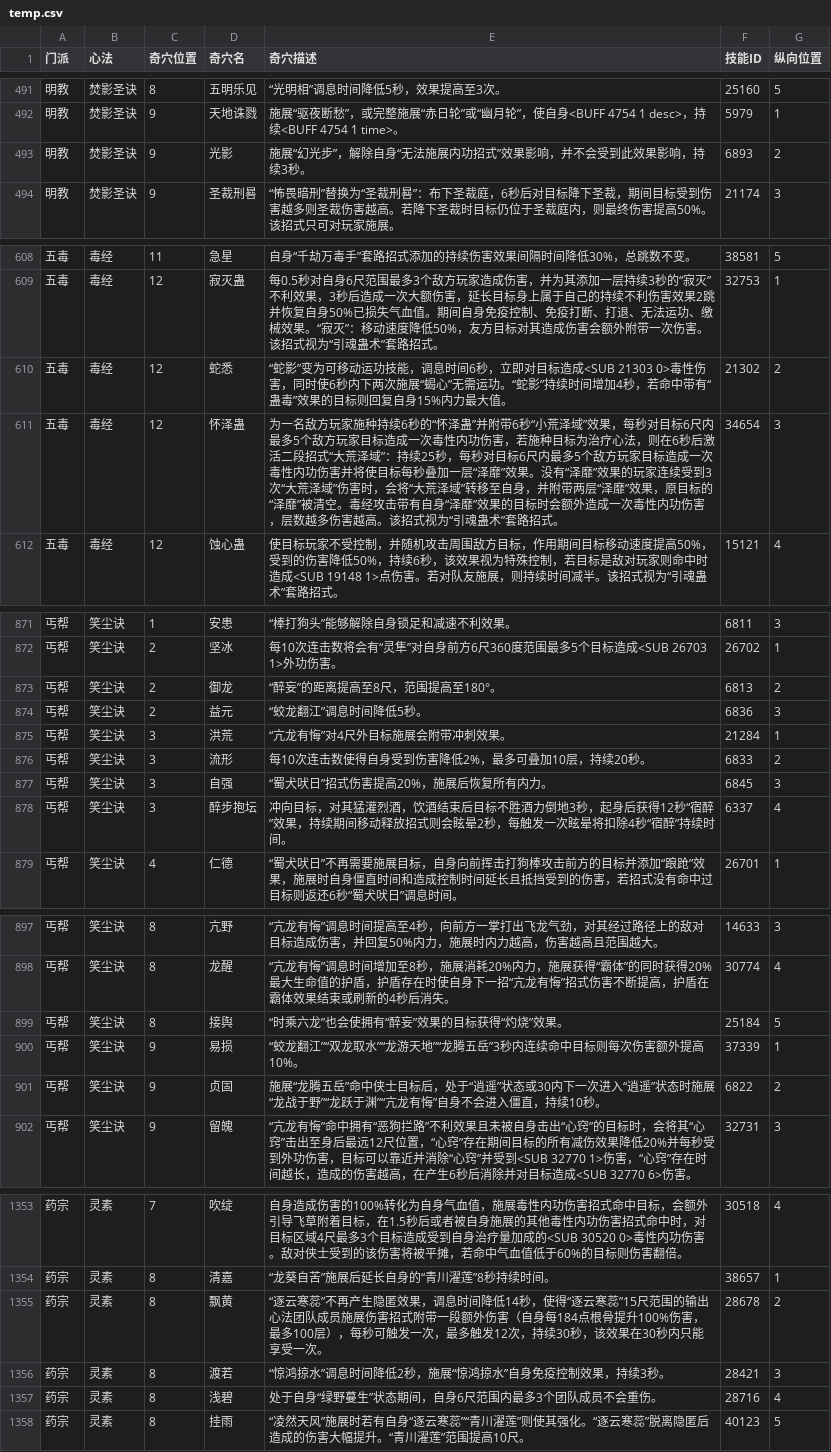
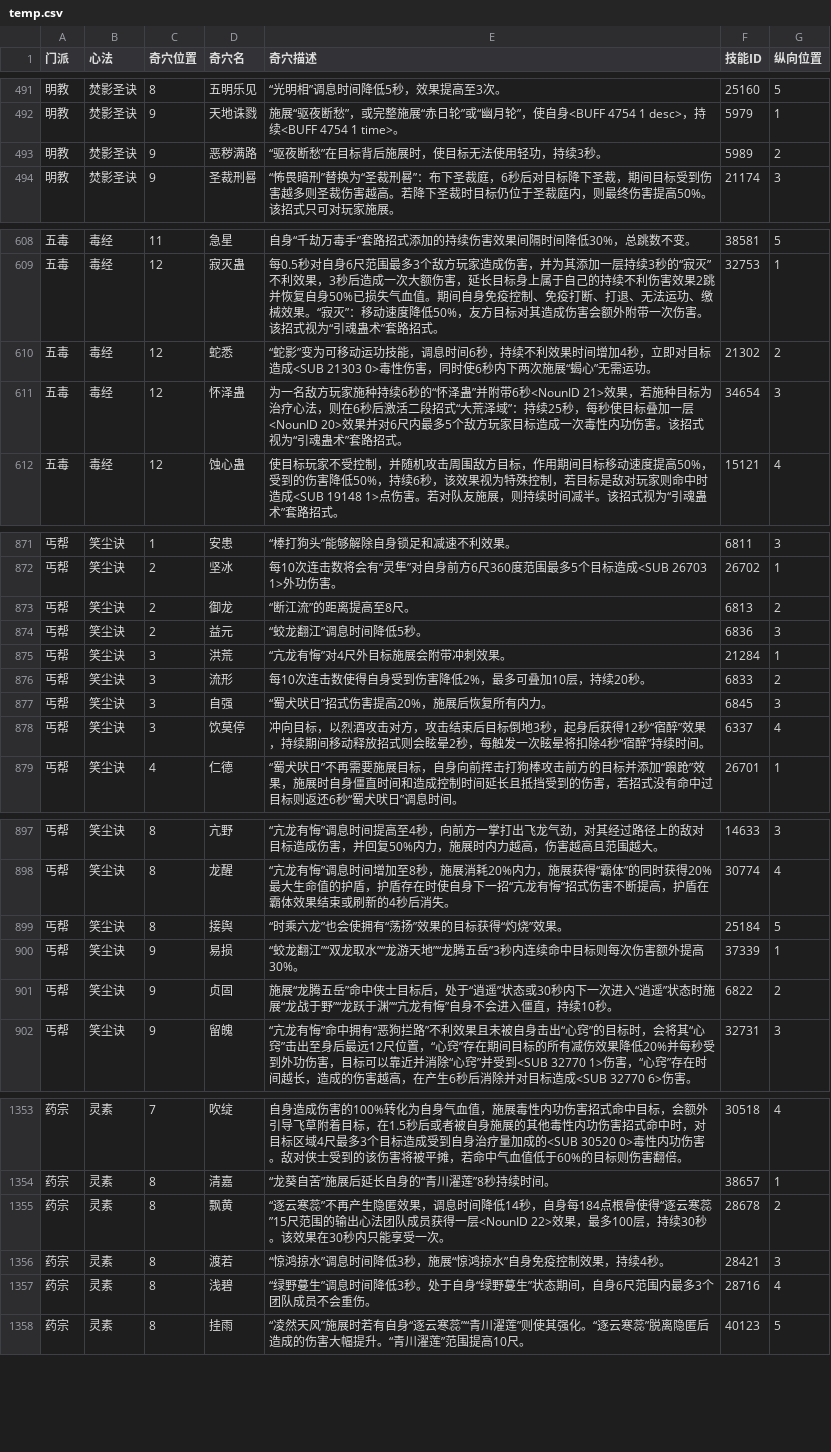
Before and after one commit to JX3BOX/jx3box-talent, a CSV file: dist/temp.csv, drawn as a sheet; only a part is shown, gaps mark what is left out; the diff covers the shown part only.

```diff
--- a/dist/temp.csv
+++ b/dist/temp.csv
@@ -492,3 +492,3 @@
 明教,焚影圣诀,9,天地诛戮,施展“驱夜断愁”，或完整施展“赤日轮”或“幽月轮”，使自身<BUFF 4754 1 desc>，持续<BUFF 4754 1 time>。,5979,1
-明教,焚影圣诀,9,光影,施展“幻光步”，解除自身“无法施展内功招式”效果影响，并不会受到此效果影响，持续3秒。,6893,2
+明教,焚影圣诀,9,恶秽满路,“驱夜断愁”在目标背后施展时，使目标无法使用轻功，持续3秒。,5989,2
 明教,焚影圣诀,9,圣裁刑晷,“怖畏暗刑”替换为“圣裁刑晷”：布下圣裁庭，6秒后对目标降下圣裁，期间目标受到伤害越多则圣裁伤害越高。若降下圣裁时目标仍位于圣裁庭内，则最终伤害提高50%。该招式只可对玩家施展。,21174,3
@@ -609,4 +609,4 @@
 五毒,毒经,12,寂灭蛊,每0.5秒对自身6尺范围最多3个敌方玩家造成伤害，并为其添加一层持续3秒的“寂灭”不利效果，3秒后造成一次大额伤害，延长目标身上属于自己的持续不利伤害效果2跳并恢复自身50%已损失气血值。期间自身免疫控制、免疫打断、打退、无法运功、缴械效果。“寂灭”：移动速度降低50%，友方目标对其造成伤害会额外附带一次伤害。该招式视为“引魂蛊术”套路招式。,32753,1
-五毒,毒经,12,蛇悉,“蛇影”变为可移动运功技能，调息时间6秒，立即对目标造成<SUB 21303 0>毒性伤害，同时使6秒内下两次施展“蝎心”无需运功。“蛇影”持续时间增加4秒，若命中带有“蛊毒”效果的目标则回复自身15%内力最大值。,21302,2
-五毒,毒经,12,怀泽蛊,为一名敌方玩家施种持续6秒的“怀泽蛊”并附带6秒“小荒泽域”效果，每秒对目标6尺内最多5个敌方玩家目标造成一次毒性内功伤害，若施种目标为治疗心法，则在6秒后激活二段招式“大荒泽域”：持续25秒，每秒对目标6尺内最多5个敌方玩家目标造成一次毒性内功伤害并将使目标每秒叠加一层“泽靡”效果。没有“泽靡”效果的玩家连续受到3次“大荒泽域”伤害时，会将“大荒泽域”转移至自身，并附带两层“泽靡”效果，原目标的“泽靡”被清空。毒经攻击带有自身“泽靡”效果的目标时会额外造成一次毒性内功伤害，层数越多伤害越高。该招式视为“引魂蛊术”套路招式。,34654,3
+五毒,毒经,12,蛇悉,“蛇影”变为可移动运功技能，调息时间6秒，持续不利效果时间增加4秒，立即对目标造成<SUB 21303 0>毒性伤害，同时使6秒内下两次施展“蝎心”无需运功。,21302,2
+五毒,毒经,12,怀泽蛊,为一名敌方玩家施种持续6秒的“怀泽蛊”并附带6秒<NounID 21>效果，若施种目标为治疗心法，则在6秒后激活二段招式“大荒泽域”：持续25秒，每秒使目标叠加一层<NounID 20>效果并对6尺内最多5个敌方玩家目标造成一次毒性内功伤害。该招式视为“引魂蛊术”套路招式。,34654,3
 五毒,毒经,12,蚀心蛊,使目标玩家不受控制，并随机攻击周围敌方目标，作用期间目标移动速度提高50%，受到的伤害降低50%，持续6秒，该效果视为特殊控制，若目标是敌对玩家则命中时造成<SUB 19148 1>点伤害。若对队友施展，则持续时间减半。该招式视为“引魂蛊术”套路招式。,15121,4
@@ -872,3 +872,3 @@
 丐帮,笑尘诀,2,坚冰,每10次连击数将会有“灵隼”对自身前方6尺360度范围最多5个目标造成<SUB 26703 1>外功伤害。,26702,1
-丐帮,笑尘诀,2,御龙,“醉妄”的距离提高至8尺，范围提高至180°。,6813,2
+丐帮,笑尘诀,2,御龙,“断江流”的距离提高至8尺。,6813,2
 丐帮,笑尘诀,2,益元,“蛟龙翻江”调息时间降低5秒。,6836,3
@@ -877,3 +877,3 @@
 丐帮,笑尘诀,3,自强,“蜀犬吠日”招式伤害提高20%，施展后恢复所有内力。,6845,3
-丐帮,笑尘诀,3,醉步抱坛,冲向目标，对其猛灌烈酒，饮酒结束后目标不胜酒力倒地3秒，起身后获得12秒“宿醉”效果，持续期间移动释放招式则会眩晕2秒，每触发一次眩晕将扣除4秒“宿醉”持续时间。,6337,4
+丐帮,笑尘诀,3,饮莫停,冲向目标，以烈酒攻击对方，攻击结束后目标倒地3秒，起身后获得12秒“宿醉”效果，持续期间移动释放招式则会眩晕2秒，每触发一次眩晕将扣除4秒“宿醉”持续时间。,6337,4
 丐帮,笑尘诀,4,仁德,“蜀犬吠日”不再需要施展目标，自身向前挥击打狗棒攻击前方的目标并添加“踉跄”效果，施展时自身僵直时间和造成控制时间延长且抵挡受到的伤害，若招式没有命中过目标则返还6秒“蜀犬吠日”调息时间。,26701,1
@@ -898,5 +898,5 @@
 丐帮,笑尘诀,8,龙醒,“亢龙有悔”调息时间增加至8秒，施展消耗20%内力，施展获得“霸体”的同时获得20%最大生命值的护盾，护盾存在时使自身下一招“亢龙有悔”招式伤害不断提高，护盾在霸体效果结束或刷新的4秒后消失。,30774,4
-丐帮,笑尘诀,8,接舆,“时乘六龙”也会使拥有“醉妄”效果的目标获得“灼烧”效果。,25184,5
-丐帮,笑尘诀,9,易损,“蛟龙翻江”“双龙取水”“龙游天地”“龙腾五岳”3秒内连续命中目标则每次伤害额外提高10%。,37339,1
-丐帮,笑尘诀,9,贞固,施展“龙腾五岳”命中侠士目标后，处于“逍遥”状态或30内下一次进入“逍遥”状态时施展“龙战于野”“龙跃于渊”“亢龙有悔”自身不会进入僵直，持续10秒。,6822,2
+丐帮,笑尘诀,8,接舆,“时乘六龙”也会使拥有“荡扬”效果的目标获得“灼烧”效果。,25184,5
+丐帮,笑尘诀,9,易损,“蛟龙翻江”“双龙取水”“龙游天地”“龙腾五岳”3秒内连续命中目标则每次伤害额外提高30%。,37339,1
+丐帮,笑尘诀,9,贞固,施展“龙腾五岳”命中侠士目标后，处于“逍遥”状态或30秒内下一次进入“逍遥”状态时施展“龙战于野”“龙跃于渊”“亢龙有悔”自身不会进入僵直，持续10秒。,6822,2
 丐帮,笑尘诀,9,留魄,“亢龙有悔”命中拥有“恶狗拦路”不利效果且未被自身击出“心窍”的目标时，会将其“心窍”击出至身后最远12尺位置，“心窍”存在期间目标的所有减伤效果降低20%并每秒受到外功伤害，目标可以靠近并消除“心窍”并受到<SUB 32770 1>伤害，“心窍”存在时间越长，造成的伤害越高，在产生6秒后消除并对目标造成<SUB 32770 6>伤害。,32731,3
@@ -1354,5 +1354,5 @@
 药宗,灵素,8,清嘉,“龙葵自苦”施展后延长自身的“青川濯莲”8秒持续时间。,38657,1
-药宗,灵素,8,飘黄,“逐云寒蕊”不再产生隐匿效果，调息时间降低14秒，使得“逐云寒蕊”15尺范围的输出心法团队成员施展伤害招式附带一段额外伤害（自身每184点根骨提升100%伤害，最多100层），每秒可触发一次，最多触发12次，持续30秒，该效果在30秒内只能享受一次。,28678,2
-药宗,灵素,8,渡若,“惊鸿掠水”调息时间降低2秒，施展“惊鸿掠水”自身免疫控制效果，持续3秒。,28421,3
-药宗,灵素,8,浅碧,处于自身“绿野蔓生”状态期间，自身6尺范围内最多3个团队成员不会重伤。,28716,4
+药宗,灵素,8,飘黄,“逐云寒蕊”不再产生隐匿效果，调息时间降低14秒，自身每184点根骨使得“逐云寒蕊”15尺范围的输出心法团队成员获得一层<NounID 22>效果，最多100层，持续30秒。该效果在30秒内只能享受一次。,28678,2
+药宗,灵素,8,渡若,“惊鸿掠水”调息时间降低3秒，施展“惊鸿掠水”自身免疫控制效果，持续4秒。,28421,3
+药宗,灵素,8,浅碧,“绿野蔓生”调息时间降低3秒。处于自身“绿野蔓生”状态期间，自身6尺范围内最多3个团队成员不会重伤。,28716,4
 药宗,灵素,8,挂雨,“凌然天风”施展时若有自身“逐云寒蕊”“青川濯莲”则使其强化。“逐云寒蕊”脱离隐匿后造成的伤害大幅提升。“青川濯莲”范围提高10尺。,40123,5
```
Also changed, not shown: 69 edited cells elsewhere in this file, dist/wujie/temp.csv, 7 other files.
